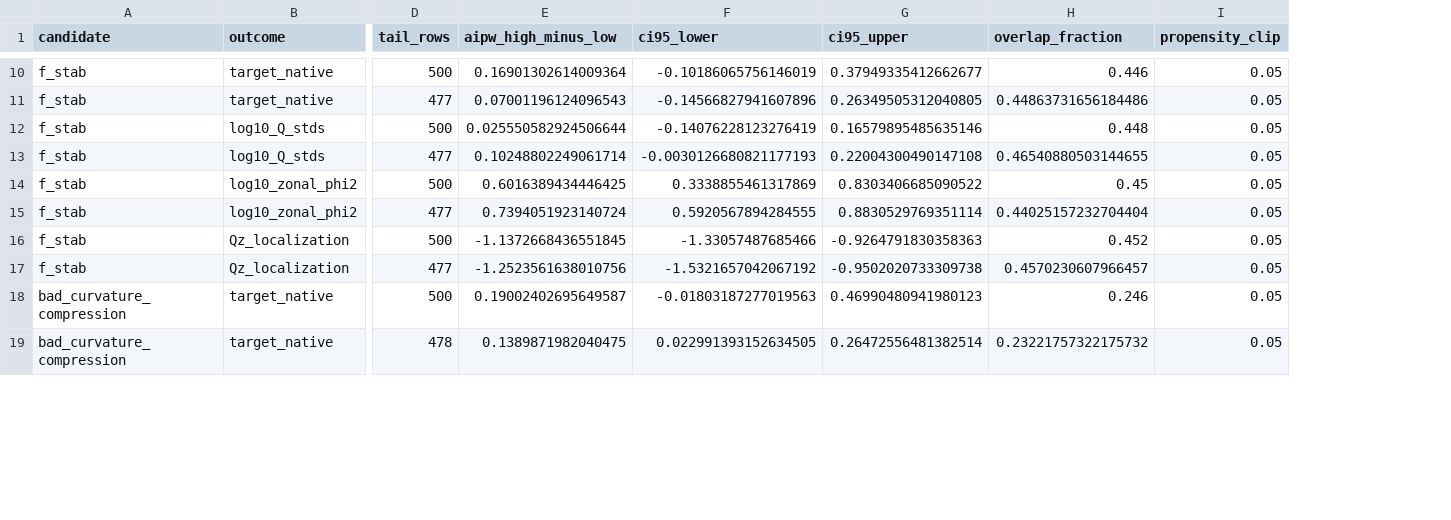
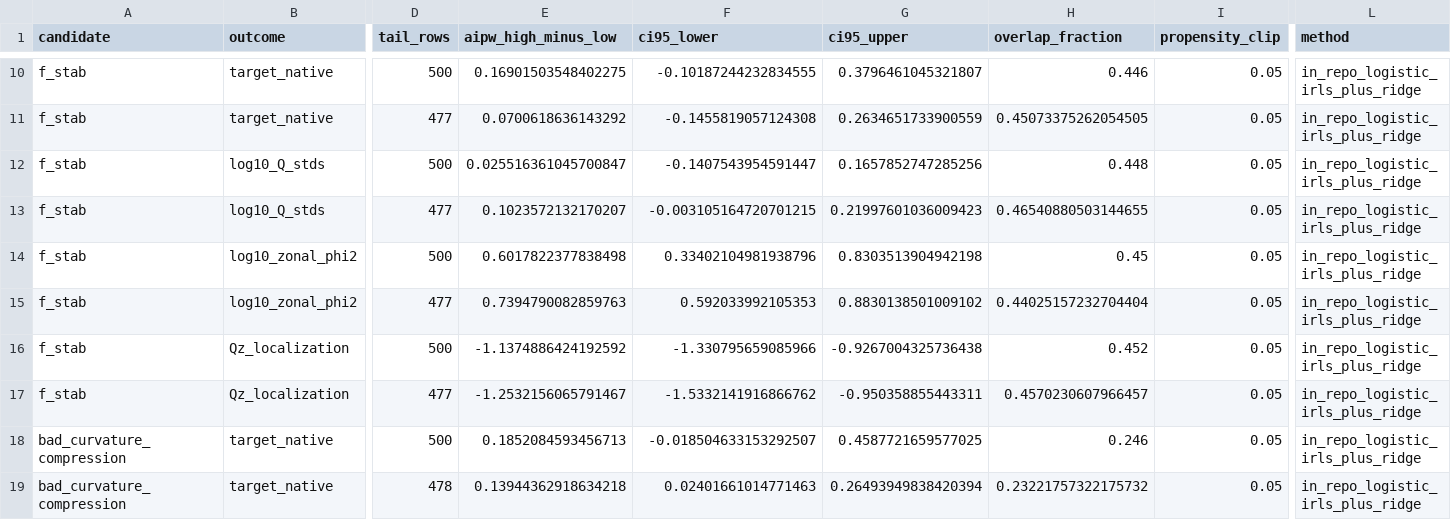
Before and after one commit to landreman/understanding_ITG_NN, a CSV file: reports/xai/S13_artifacts/doubly_robust_sensitivity.csv, drawn as a sheet; only a part is shown, gaps mark what is left out; the diff covers the shown part only; the diff names each change by its address in the sheet, - before the commit and + after, or states it on an @@ line.

Commit message:
Use in-repo S13 adjustment estimators

```diff
--- a/reports/xai/S13_artifacts/doubly_robust_sensitivity.csv
+++ b/reports/xai/S13_artifacts/doubly_robust_sensitivity.csv
+column L (method), rows 10-19: all in_repo_logistic_irls_plus_ridge
-E10 (aipw_high_minus_low): 0.16901302614009364
+E10 (aipw_high_minus_low): 0.16901503548402275
-F10 (ci95_lower): -0.10186065756146019
+F10 (ci95_lower): -0.10187244232834555
-G10 (ci95_upper): 0.37949335412662677
+G10 (ci95_upper): 0.3796461045321807
-E11 (aipw_high_minus_low): 0.07001196124096543
+E11 (aipw_high_minus_low): 0.0700618636143292
-F11 (ci95_lower): -0.14566827941607896
+F11 (ci95_lower): -0.1455819057124308
-G11 (ci95_upper): 0.26349505312040805
+G11 (ci95_upper): 0.2634651733900559
-H11 (overlap_fraction): 0.44863731656184486
+H11 (overlap_fraction): 0.45073375262054505
-E12 (aipw_high_minus_low): 0.025550582924506644
+E12 (aipw_high_minus_low): 0.025516361045700847
-F12 (ci95_lower): -0.14076228123276419
+F12 (ci95_lower): -0.1407543954591447
-G12 (ci95_upper): 0.16579895485635146
+G12 (ci95_upper): 0.1657852747285256
-E13 (aipw_high_minus_low): 0.10248802249061714
+E13 (aipw_high_minus_low): 0.1023572132170207
-F13 (ci95_lower): -0.0030126680821177193
+F13 (ci95_lower): -0.003105164720701215
-G13 (ci95_upper): 0.22004300490147108
+G13 (ci95_upper): 0.21997601036009423
-E14 (aipw_high_minus_low): 0.6016389434446425
+E14 (aipw_high_minus_low): 0.6017822377838498
-F14 (ci95_lower): 0.3338855461317869
+F14 (ci95_lower): 0.33402104981938796
-G14 (ci95_upper): 0.8303406685090522
+G14 (ci95_upper): 0.8303513904942198
-E15 (aipw_high_minus_low): 0.7394051923140724
+E15 (aipw_high_minus_low): 0.7394790082859763
-F15 (ci95_lower): 0.5920567894284555
+F15 (ci95_lower): 0.592033992105353
-G15 (ci95_upper): 0.8830529769351114
+G15 (ci95_upper): 0.8830138501009102
-E16 (aipw_high_minus_low): -1.1372668436551845
+E16 (aipw_high_minus_low): -1.1374886424192592
-F16 (ci95_lower): -1.33057487685466
+F16 (ci95_lower): -1.330795659085966
-G16 (ci95_upper): -0.9264791830358363
+G16 (ci95_upper): -0.9267004325736438
-E17 (aipw_high_minus_low): -1.2523561638010756
+E17 (aipw_high_minus_low): -1.2532156065791467
-F17 (ci95_lower): -1.5321657042067192
+F17 (ci95_lower): -1.5332141916866762
-G17 (ci95_upper): -0.9502020733309738
+G17 (ci95_upper): -0.950358855443311
-E18 (aipw_high_minus_low): 0.19002402695649587
+E18 (aipw_high_minus_low): 0.1852084593456713
-F18 (ci95_lower): -0.01803187277019563
+F18 (ci95_lower): -0.018504633153292507
-G18 (ci95_upper): 0.46990480941980123
+G18 (ci95_upper): 0.4587721659577025
-E19 (aipw_high_minus_low): 0.1389871982040475
+E19 (aipw_high_minus_low): 0.13944362918634218
-F19 (ci95_lower): 0.022991393152634505
+F19 (ci95_lower): 0.02401661014771463
-G19 (ci95_upper): 0.26472556481382514
+G19 (ci95_upper): 0.26493949838420394
```
Also changed, not shown: 73 edited cells elsewhere in this file, reports/xai/S13_artifacts/candidate_ranking.csv, 9 other files.
